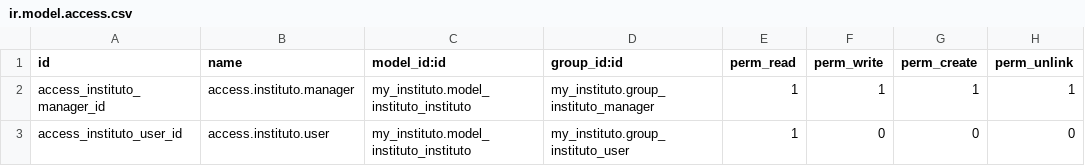
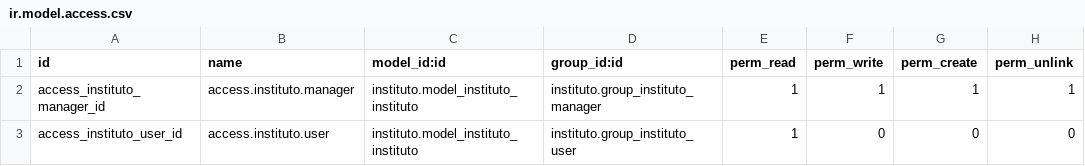
Before and after one commit to ZocoLini/dam-2, a CSV file: sxe/ud4/intituto/security/ir.model.access.csv, drawn as a sheet.

Commit message:
(sxe) moduloe instituto odoo

```diff
--- a/sxe/ud4/intituto/security/ir.model.access.csv
+++ b/sxe/ud4/intituto/security/ir.model.access.csv
@@ -1,3 +1,3 @@
 id,name,model_id:id,group_id:id,perm_read,perm_write,perm_create,perm_unlink
-access_instituto_manager_id,access.instituto.manager,my_instituto.model_instituto_instituto,my_instituto.group_instituto_manager,1,1,1,1
-access_instituto_user_id,access.instituto.user,my_instituto.model_instituto_instituto,my_instituto.group_instituto_user,1,0,0,0
+access_instituto_manager_id,access.instituto.manager,instituto.model_instituto_instituto,instituto.group_instituto_manager,1,1,1,1
+access_instituto_user_id,access.instituto.user,instituto.model_instituto_instituto,instituto.group_instituto_user,1,0,0,0
```
Also changed, not shown: 2 other files.
